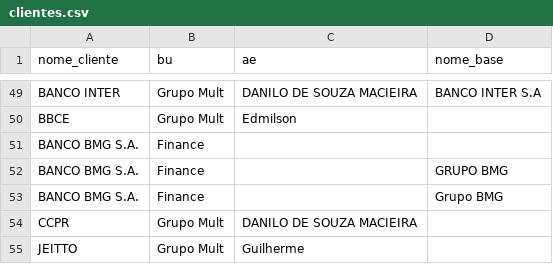
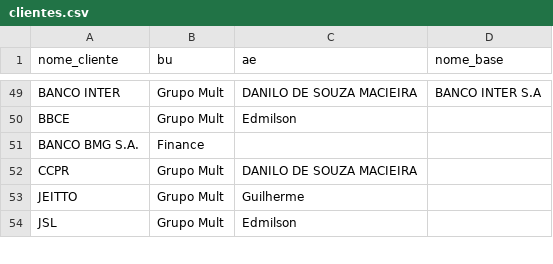
Before and after one commit to amandapaula-oss/worker-dashboard, a CSV file: backend/clientes.csv, drawn as a sheet; only a part is shown, gaps mark what is left out; the shorter side is filled out with more unchanged rows.

```diff
--- a/backend/clientes.csv
+++ b/backend/clientes.csv
@@ -51,4 +51,2 @@ BBCE,Grupo Mult,Edmilson,
 BANCO BMG S.A.,Finance,,
-BANCO BMG S.A.,Finance,,GRUPO BMG
-BANCO BMG S.A.,Finance,,Grupo BMG
 CCPR,Grupo Mult,DANILO DE SOUZA MACIEIRA,
```
